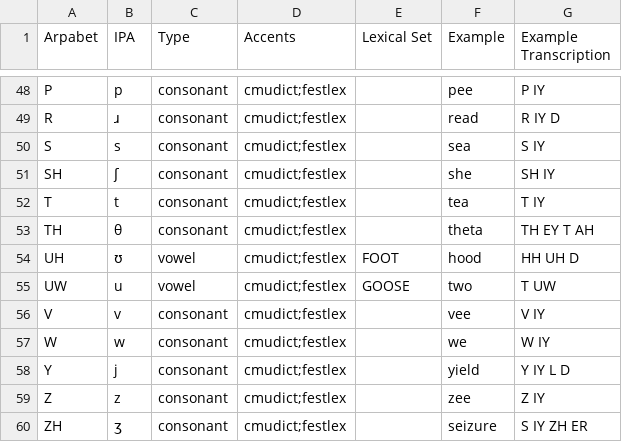
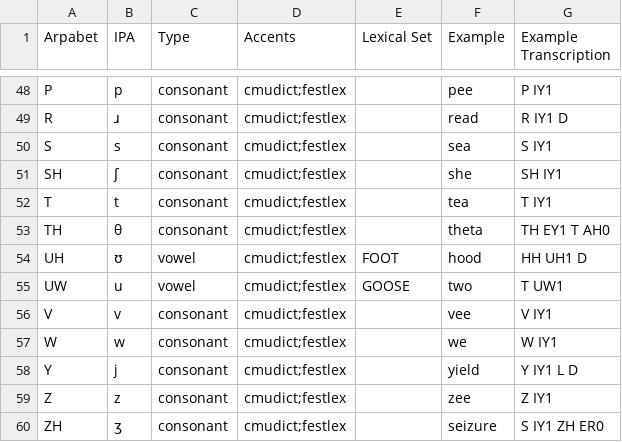
Before and after one commit to rhdunn/cmudict-tools, a CSV file: phones.csv, drawn as a sheet; only a part is shown, gaps mark what is left out; the diff covers the shown part only; the diff names each change by its address in the sheet, - before the commit and + after, or states it on an @@ line.

Commit message:
phones.csv: add stress markers to the example transcriptions

```diff
--- a/phones.csv
+++ b/phones.csv
-G48 (Example Transcription): P IY
+G48 (Example Transcription): P IY1
-G49 (Example Transcription): R IY D
+G49 (Example Transcription): R IY1 D
-G50 (Example Transcription): S IY
+G50 (Example Transcription): S IY1
-G51 (Example Transcription): SH IY
+G51 (Example Transcription): SH IY1
-G52 (Example Transcription): T IY
+G52 (Example Transcription): T IY1
-G53 (Example Transcription): TH EY T AH
+G53 (Example Transcription): TH EY1 T AH0
-G54 (Example Transcription): HH UH D
+G54 (Example Transcription): HH UH1 D
-G55 (Example Transcription): T UW
+G55 (Example Transcription): T UW1
-G56 (Example Transcription): V IY
+G56 (Example Transcription): V IY1
-G57 (Example Transcription): W IY
+G57 (Example Transcription): W IY1
-G58 (Example Transcription): Y IY L D
+G58 (Example Transcription): Y IY1 L D
-G59 (Example Transcription): Z IY
+G59 (Example Transcription): Z IY1
-G60 (Example Transcription): S IY ZH ER
+G60 (Example Transcription): S IY1 ZH ER0
```
Also changed, not shown: 26 edited cells elsewhere in this file.
